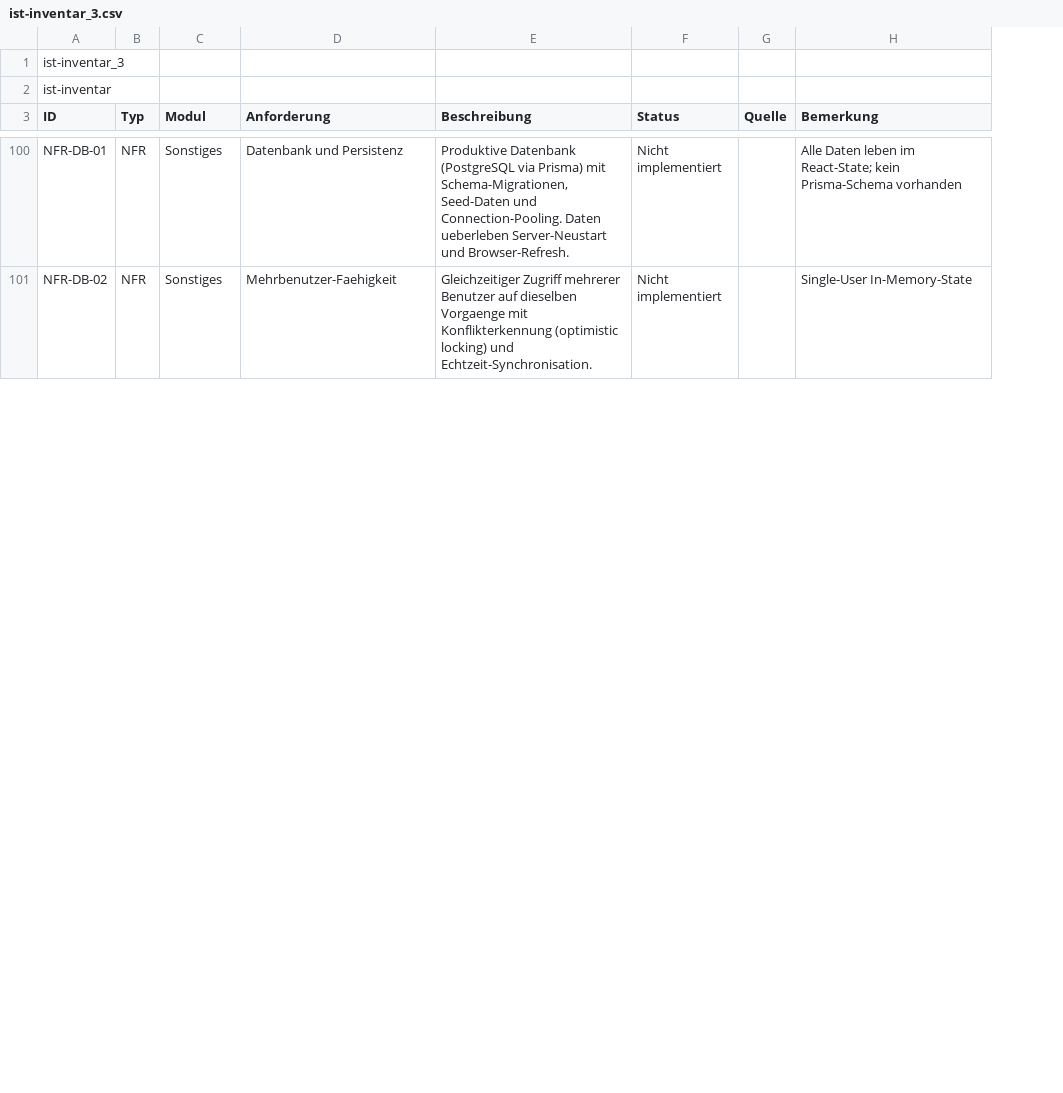
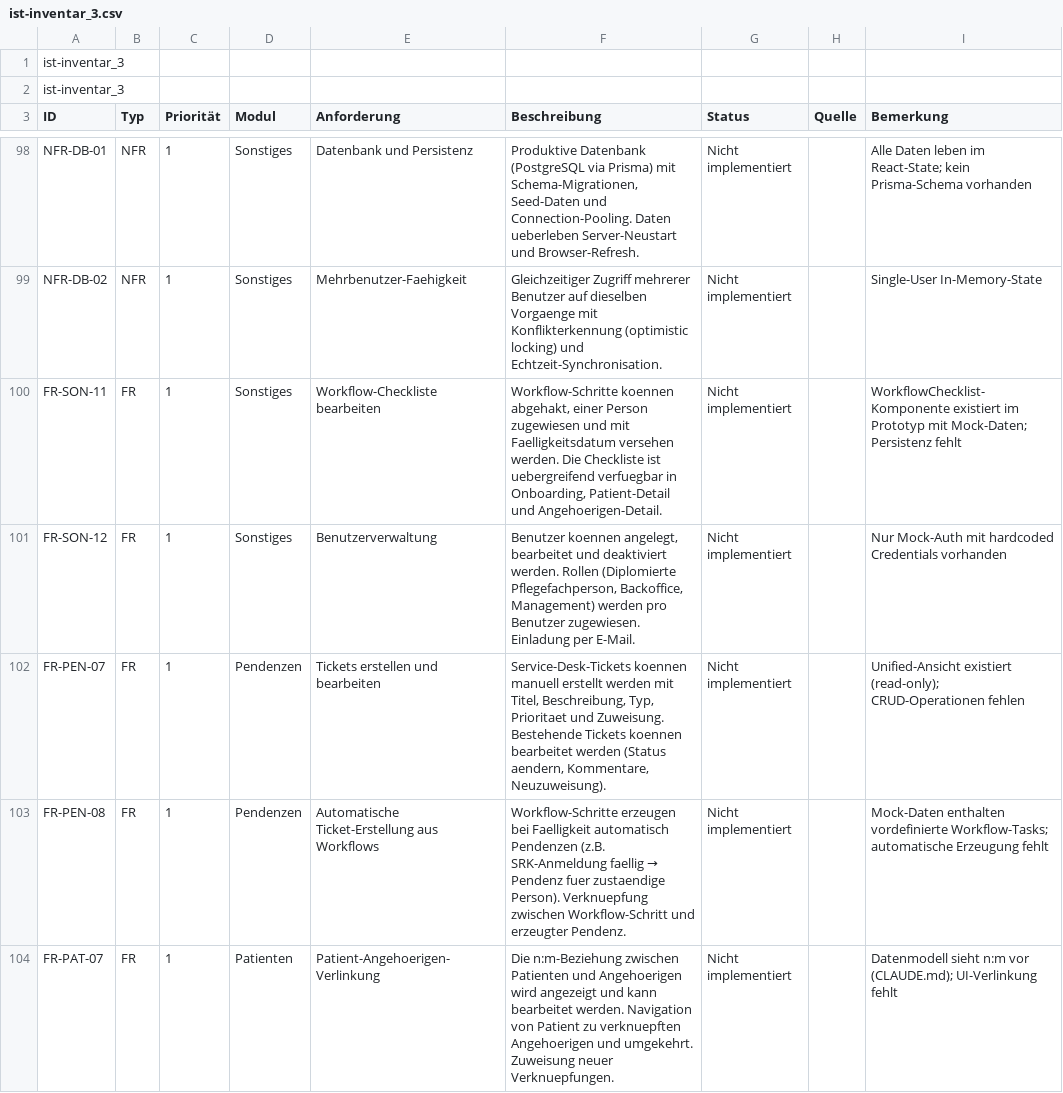
Before and after one commit to wonder-web26/Healthcare-SaaS-Design-System, a CSV file: docs/ist-inventar_3.csv, drawn as a sheet; only a part is shown, gaps mark what is left out; the diff covers the shown part only; the diff names each change by its address in the sheet, - before the commit and + after, or states it on an @@ line.

```diff
--- a/docs/ist-inventar_3.csv
+++ b/docs/ist-inventar_3.csv
+column C (Priorität), rows 98-99: 1 | 1
-A2 (ID): ist-inventar
+A2 (ID): ist-inventar_3
+row 100: FR-SON-11 | FR | 1 | Sonstiges | Workflow-Checkliste bearbeiten | Workflow-Schritte koennen abgehakt, einer Person zugewiesen und mit Faelligkeitsdatum versehen werden. Die Checkliste ist uebergreifend verfuegbar in Onboarding, Patient-Detail und Angehoerigen-Detail. | Nicht implementiert |  | WorkflowChecklist-Komponente existiert im Prototyp mit Mock-Daten; Persistenz fehlt
+row 101: FR-SON-12 | FR | 1 | Sonstiges | Benutzerverwaltung | Benutzer koennen angelegt, bearbeitet und deaktiviert werden. Rollen (Diplomierte Pflegefachperson, Backoffice, Management) werden pro Benutzer zugewiesen. Einladung per E-Mail. | Nicht implementiert |  | Nur Mock-Auth mit hardcoded Credentials vorhanden
+row 102: FR-PEN-07 | FR | 1 | Pendenzen | Tickets erstellen und bearbeiten | Service-Desk-Tickets koennen manuell erstellt werden mit Titel, Beschreibung, Typ, Prioritaet und Zuweisung. Bestehende Tickets koennen bearbeitet werden (Status aendern, Kommentare, Neuzuweisung). | Nicht implementiert |  | Unified-Ansicht existiert (read-only); CRUD-Operationen fehlen
+row 103: FR-PEN-08 | FR | 1 | Pendenzen | Automatische Ticket-Erstellung aus Workflows | Workflow-Schritte erzeugen bei Faelligkeit automatisch Pendenzen (z.B. SRK-Anmeldung faellig → Pendenz fuer zustaendige Person). Verknuepfung zwischen Workflow-Schritt und erzeugter Pendenz. | Nicht implementiert |  | Mock-Daten enthalten vordefinierte Workflow-Tasks; automatische Erzeugung fehlt
+row 104: FR-PAT-07 | FR | 1 | Patienten | Patient-Angehoerigen-Verlinkung | Die n:m-Beziehung zwischen Patienten und Angehoerigen wird angezeigt und kann bearbeitet werden. Navigation von Patient zu verknuepften Angehoerigen und umgekehrt. Zuweisung neuer Verknuepfungen. | Nicht implementiert |  | Datenmodell sieht n:m vor (CLAUDE.md); UI-Verlinkung fehlt
```
Also changed, not shown: 5 added rows and 2 removed rows elsewhere in this file, docs/requirements-inventory-en.csv, 4 other files.
